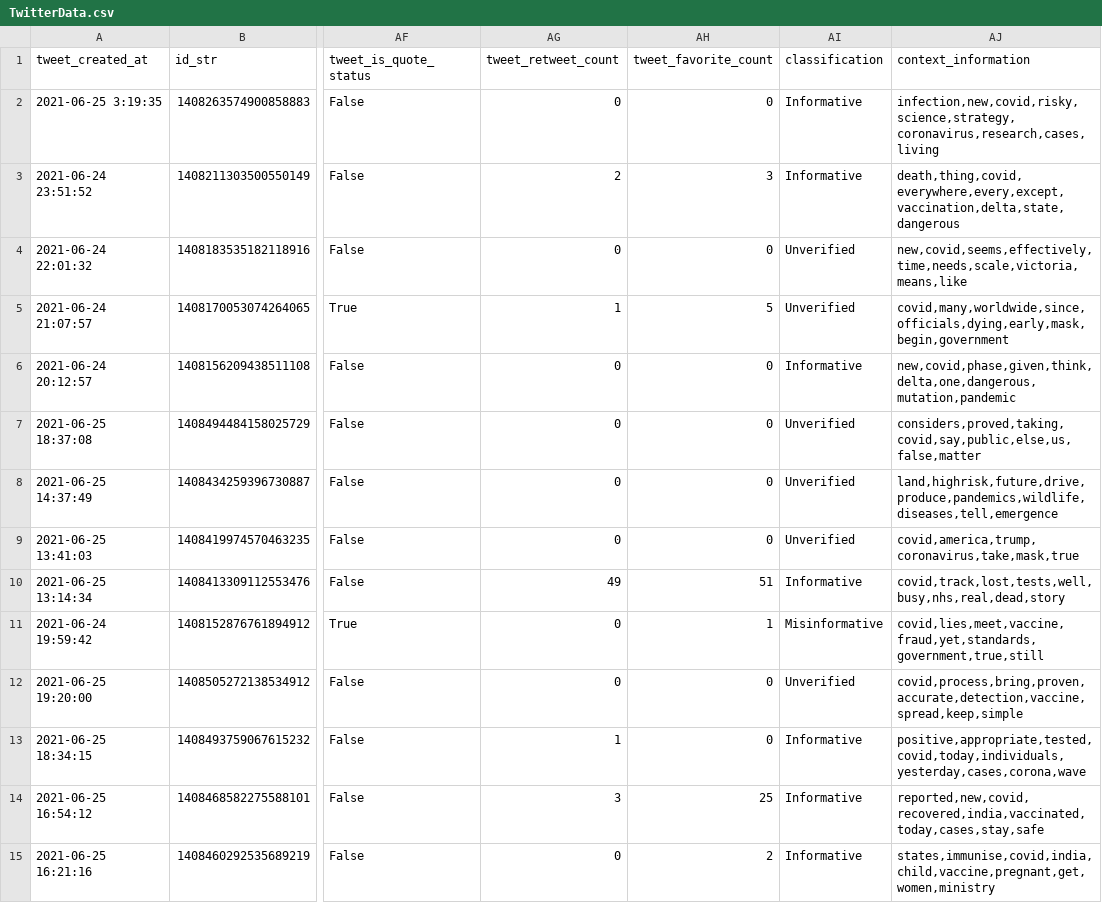
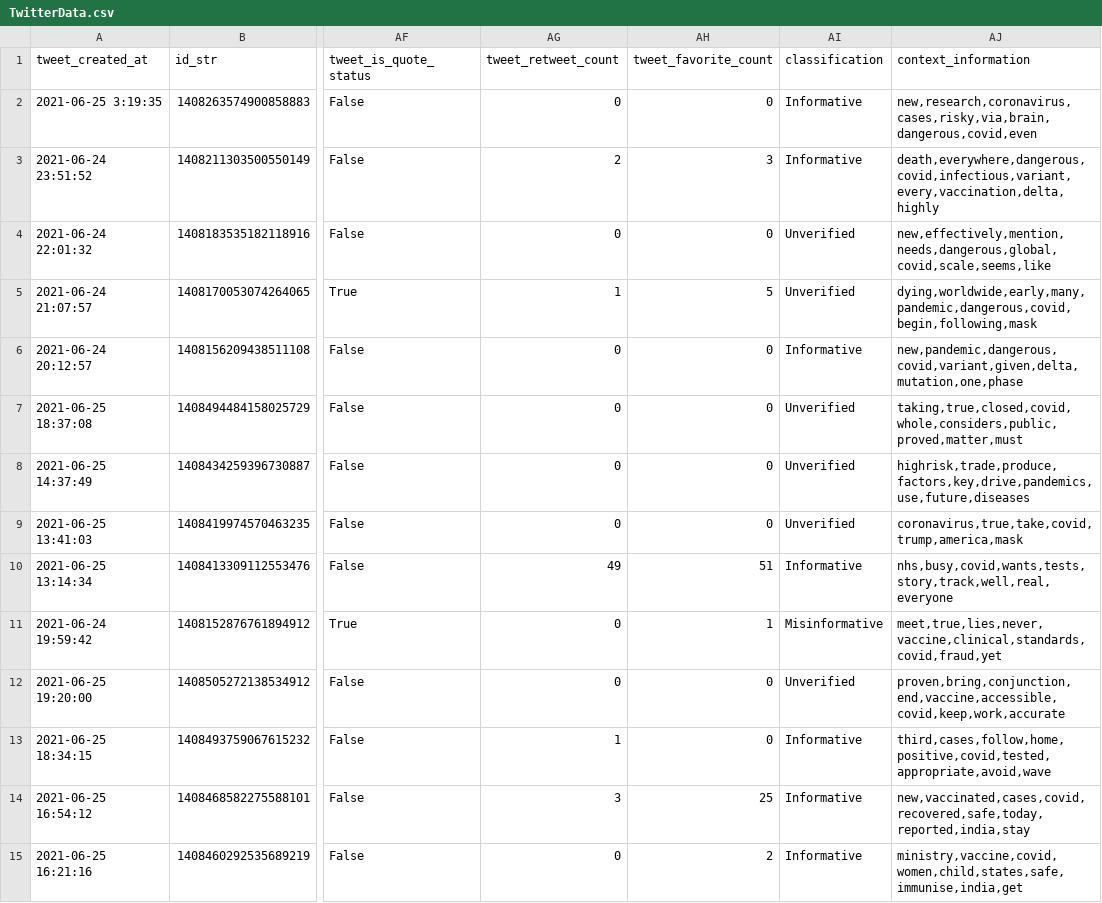
Before and after one commit to Tyrell2000/TwitterCovidMisinformation-Project1, a CSV file: TwitterData.csv, drawn as a sheet; only a part is shown, gaps mark what is left out; the diff covers the shown part only; the diff names each change by its address in the sheet, - before the commit and + after, or states it on an @@ line.

```diff
--- a/TwitterData.csv
+++ b/TwitterData.csv
-AJ2 (context_information): infection,new,covid,risky,science,strategy,coronavirus,research,cases,living
+AJ2 (context_information): new,research,coronavirus,cases,risky,via,brain,dangerous,covid,even
-AJ3 (context_information): death,thing,covid,everywhere,every,except,vaccination,delta,state,dangerous
+AJ3 (context_information): death,everywhere,dangerous,covid,infectious,variant,every,vaccination,delta,highly
-AJ4 (context_information): new,covid,seems,effectively,time,needs,scale,victoria,means,like
+AJ4 (context_information): new,effectively,mention,needs,dangerous,global,covid,scale,seems,like
-AJ5 (context_information): covid,many,worldwide,since,officials,dying,early,mask,begin,government
+AJ5 (context_information): dying,worldwide,early,many,pandemic,dangerous,covid,begin,following,mask
-AJ6 (context_information): new,covid,phase,given,think,delta,one,dangerous,mutation,pandemic
+AJ6 (context_information): new,pandemic,dangerous,covid,variant,given,delta,mutation,one,phase
-AJ7 (context_information): considers,proved,taking,covid,say,public,else,us,false,matter
+AJ7 (context_information): taking,true,closed,covid,whole,considers,public,proved,matter,must
-AJ8 (context_information): land,highrisk,future,drive,produce,pandemics,wildlife,diseases,tell,emergence
+AJ8 (context_information): highrisk,trade,produce,factors,key,drive,pandemics,use,future,diseases
-AJ9 (context_information): covid,america,trump,coronavirus,take,mask,true
+AJ9 (context_information): coronavirus,true,take,covid,trump,america,mask
-AJ10 (context_information): covid,track,lost,tests,well,busy,nhs,real,dead,story
+AJ10 (context_information): nhs,busy,covid,wants,tests,story,track,well,real,everyone
-AJ11 (context_information): covid,lies,meet,vaccine,fraud,yet,standards,government,true,still
+AJ11 (context_information): meet,true,lies,never,vaccine,clinical,standards,covid,fraud,yet
-AJ12 (context_information): covid,process,bring,proven,accurate,detection,vaccine,spread,keep,simple
+AJ12 (context_information): proven,bring,conjunction,end,vaccine,accessible,covid,keep,work,accurate
-AJ13 (context_information): positive,appropriate,tested,covid,today,individuals,yesterday,cases,corona,wave
+AJ13 (context_information): third,cases,follow,home,positive,covid,tested,appropriate,avoid,wave
-AJ14 (context_information): reported,new,covid,recovered,india,vaccinated,today,cases,stay,safe
+AJ14 (context_information): new,vaccinated,cases,covid,recovered,safe,today,reported,india,stay
-AJ15 (context_information): states,immunise,covid,india,child,vaccine,pregnant,get,women,ministry
+AJ15 (context_information): ministry,vaccine,covid,women,child,states,safe,immunise,india,get
```
Also changed, not shown: 139 edited cells elsewhere in this file, 8 other files.
